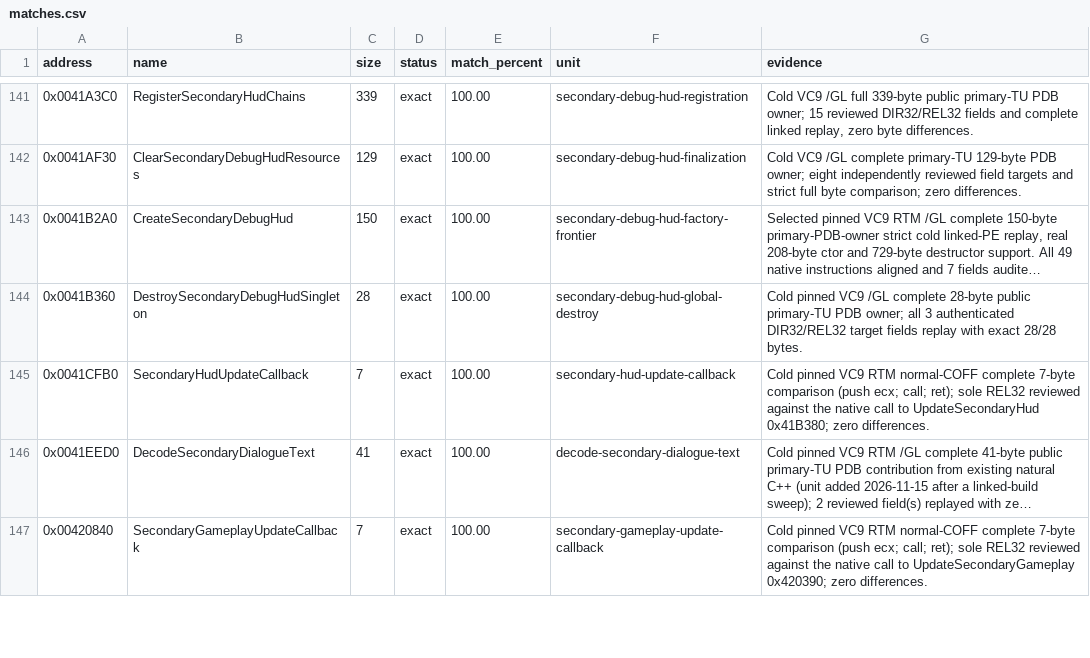
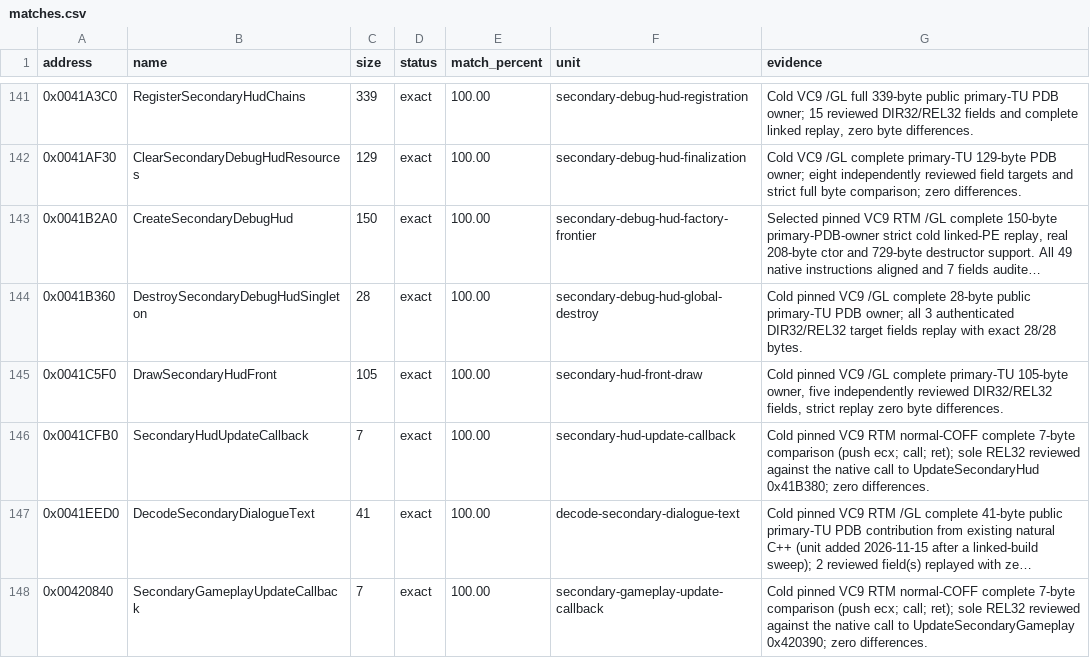
Before and after one commit to N0zoM1z0/th11, a CSV file: config/matches.csv, drawn as a sheet; only a part is shown, gaps mark what is left out; long unchanged cells end in …; the diff names each change by its address in the sheet, - before the commit and + after, or states it on an @@ line.

Commit message:
gpt-web: prove exact 105-byte secondary HUD front draw

```diff
--- a/config/matches.csv
+++ b/config/matches.csv
+row 145: 0x0041C5F0 | DrawSecondaryHudFront | 105 | exact | 100.00 | secondary-hud-front-draw | Cold pinned VC9 /GL complete primary-TU 105-byte owner, five independently reviewed DIR32/REL32 fields, strict replay zero byte differences.
```
Also changed, not shown: config/function-boundaries.csv, config/implemented.csv, 8 other files.
